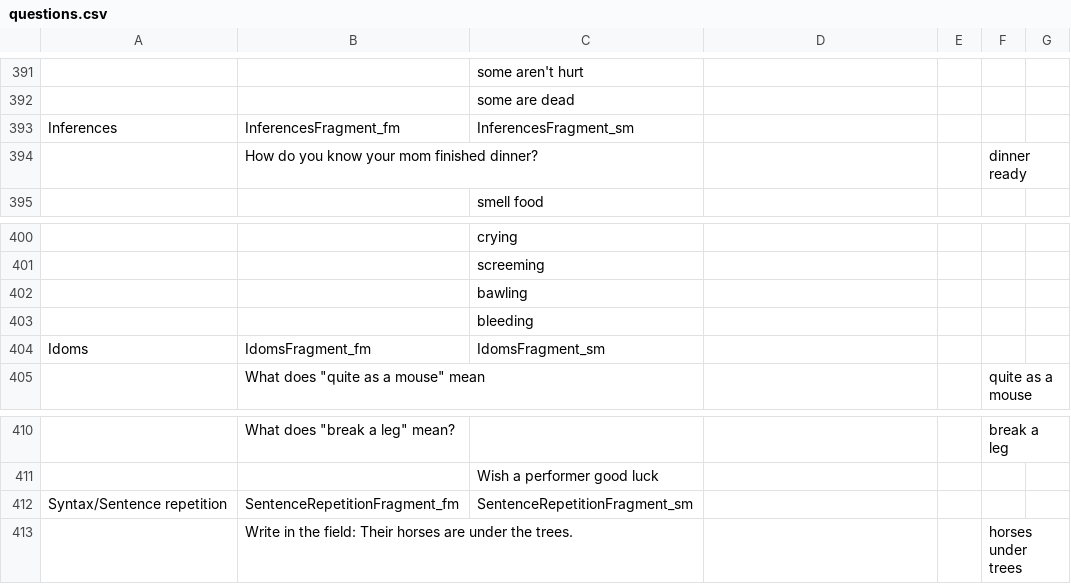
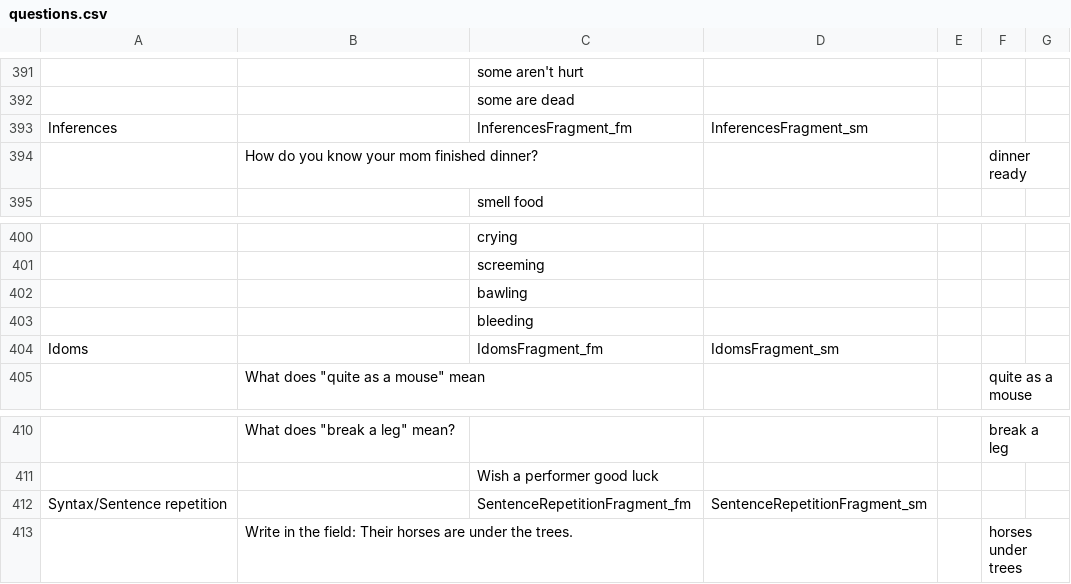
Before and after one commit to KarlClark/SpeechAndLanguageRepo, a CSV file: app/src/main/res/raw/questions.csv, drawn as a sheet; only a part is shown, gaps mark what is left out; removed rows and columns are numbered as before the commit, all else as after; the diff covers the shown part only; the diff names each change by its address in the sheet, - before the commit and + after, or states it on an @@ line.

```diff
--- a/app/src/main/res/raw/questions.csv
+++ b/app/src/main/res/raw/questions.csv
-row 393: Inferences | InferencesFragment_fm | InferencesFragment_sm
+row 393: Inferences |  | InferencesFragment_fm | InferencesFragment_sm
-row 404: Idoms | IdomsFragment_fm | IdomsFragment_sm
+row 404: Idoms |  | IdomsFragment_fm | IdomsFragment_sm
-row 412: Syntax/Sentence repetition | SentenceRepetitionFragment_fm | SentenceRepetitionFragment_sm
+row 412: Syntax/Sentence repetition |  | SentenceRepetitionFragment_fm | SentenceRepetitionFragment_sm
```
Also changed, not shown: 10 added rows and 10 removed rows elsewhere in this file, 5 other files.
